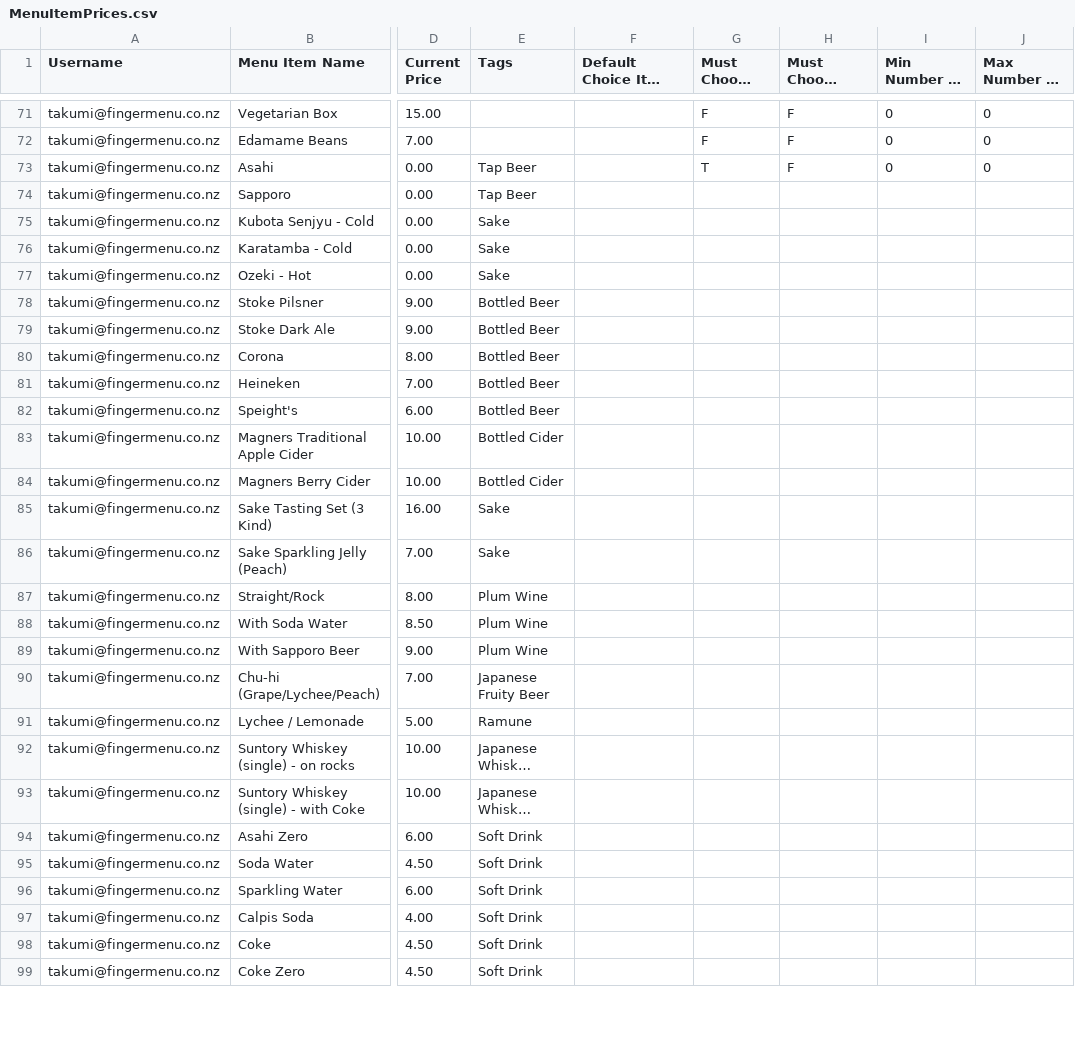
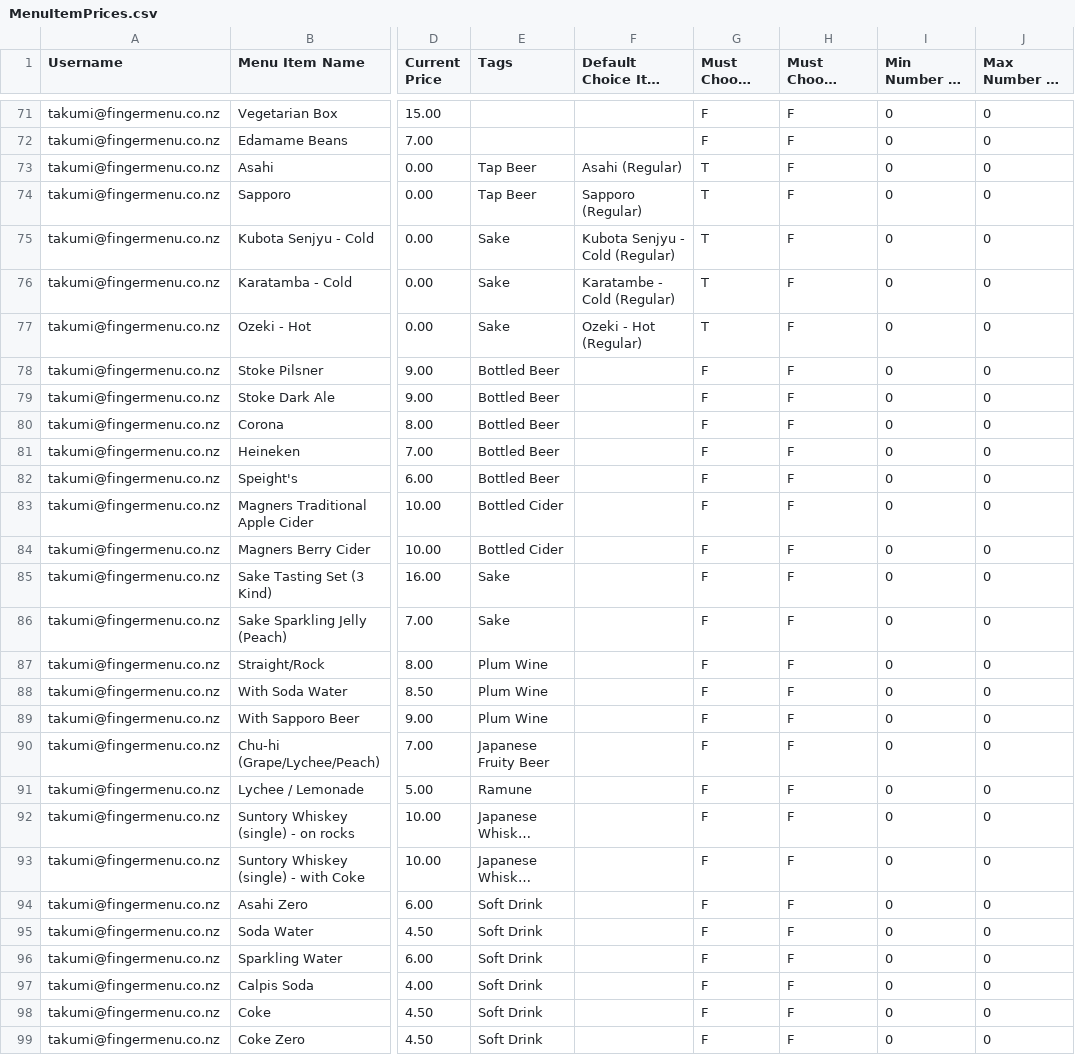
Before and after one commit to fingermenu/finger-menu-helper-tools, a CSV file: data/MenuItemPrices.csv, drawn as a sheet; only a part is shown, gaps mark what is left out; long unchanged cells end in …; the diff covers the shown part only; the diff names each change by its address in the sheet, - before the commit and + after, or states it on an @@ line.

Commit message:
Data Template updated

```diff
--- a/data/MenuItemPrices.csv
+++ b/data/MenuItemPrices.csv
-F73 (Default Choice Item Descriptions): (empty)
+F73 (Default Choice Item Descriptions): Asahi (Regular)
-F74 (Default Choice Item Descriptions): (empty)
+F74 (Default Choice Item Descriptions): Sapporo (Regular)
-G74:G77 (Must Choose Size): (empty)
+G74:G77 (Must Choose Size): T
-H74:H99 (Must Choose Dietary Option): (empty)
+H74:H99 (Must Choose Dietary Option): F
-I74:I99 (Min Number of Side Dishes): (empty)
+I74:I99 (Min Number of Side Dishes): 0
-J74:J99 (Max Number of Side Dishes): (empty)
+J74:J99 (Max Number of Side Dishes): 0
-F75 (Default Choice Item Descriptions): (empty)
+F75 (Default Choice Item Descriptions): Kubota Senjyu - Cold (Regular)
-F76 (Default Choice Item Descriptions): (empty)
+F76 (Default Choice Item Descriptions): Karatambe - Cold (Regular)
-F77 (Default Choice Item Descriptions): (empty)
+F77 (Default Choice Item Descriptions): Ozeki - Hot (Regular)
-G78:G99 (Must Choose Size): (empty)
+G78:G99 (Must Choose Size): F
```
Also changed, not shown: 44 edited cells elsewhere in this file.
